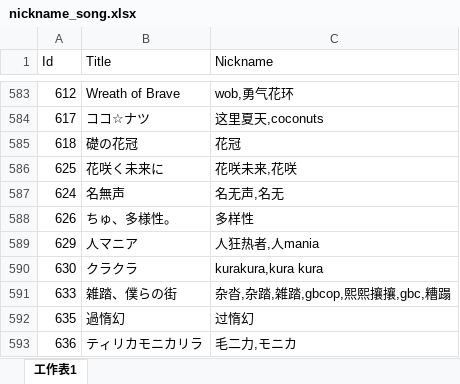
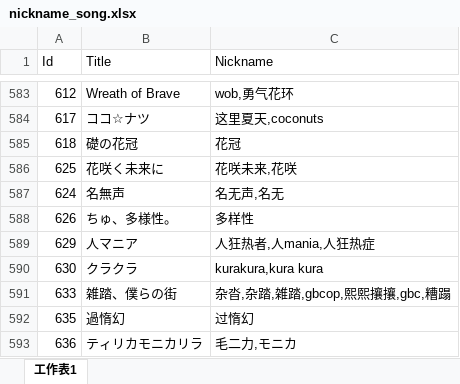
Before and after one commit to Kudryavka03/tsugu-bangdream-bot-backend, an Excel workbook: config/nickname_song.xlsx, sheet 工作表1, drawn as a sheet; only a part is shown, gaps mark what is left out; values as stored, in another font and other column widths than the file's, no borders; the diff names each change by its address in the sheet, - before the commit and + after, or states it on an @@ line.

```diff
--- a/config/nickname_song.xlsx (sheet 工作表1)
+++ b/config/nickname_song.xlsx (sheet 工作表1)
-C589 (Nickname): 人狂热者,人mania
+C589 (Nickname): 人狂热者,人mania,人狂热症
```
Also changed, not shown: 2 other files.
